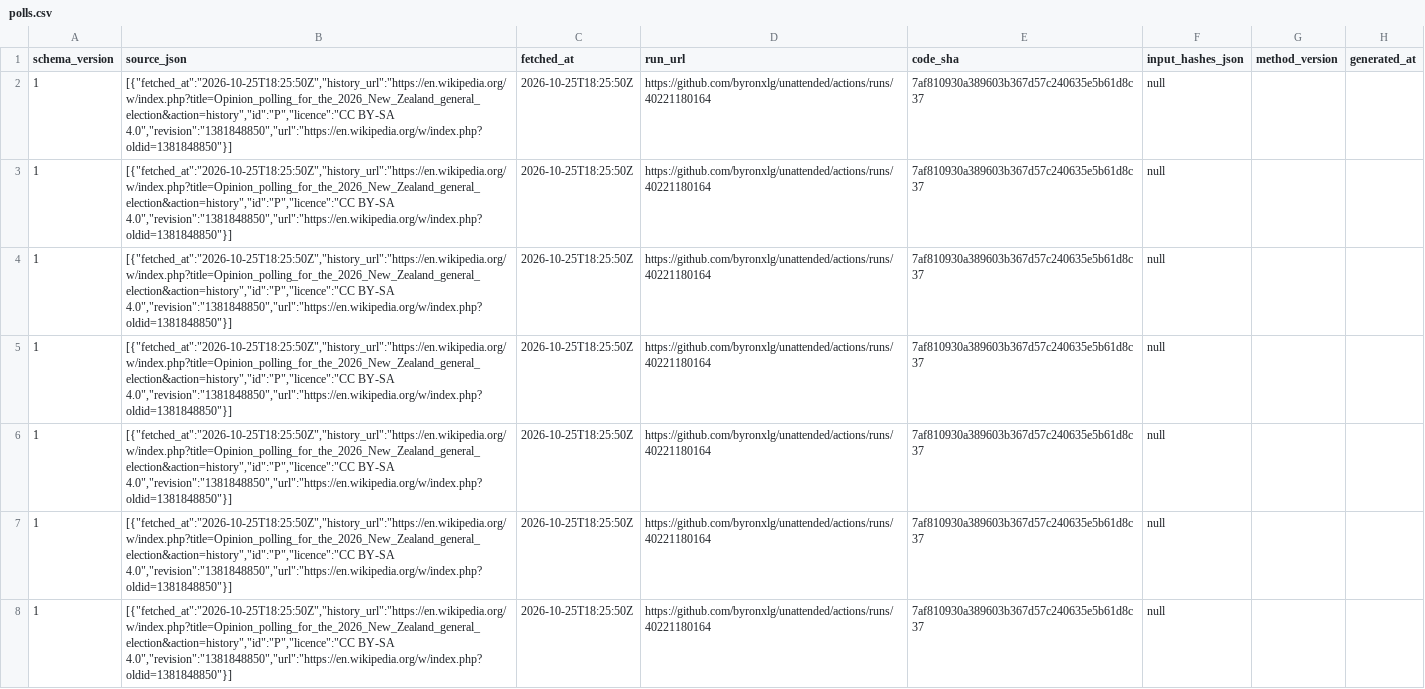
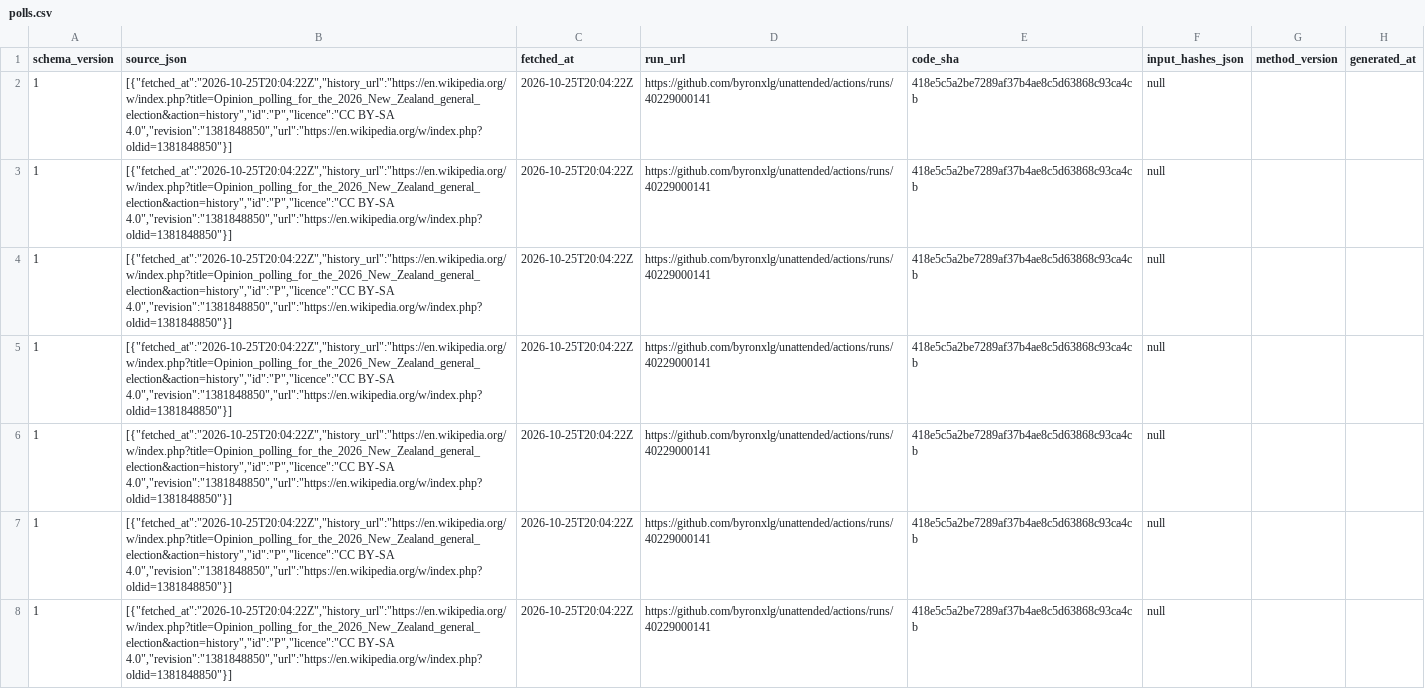
Before and after one commit to byronxlg/unattended, a CSV file: product/nz_election/data/polls.csv, drawn as a sheet; only a part is shown; the diff covers the shown part only; the diff names each change by its address in the sheet, - before the commit and + after, or states it on an @@ line.

```diff
--- a/product/nz_election/data/polls.csv
+++ b/product/nz_election/data/polls.csv
-B2:B8 (source_json): [{"fetched_at":"2026-10-25T18:25:50Z","history_url":"https://en.wikipedia.org/w/index.php?title=Opinion_polling_for_the_2026_New_Zealand_general_election&action=history","id":"P","licence":"CC BY-SA 4.0","revision":"1381848850","url":"https://en.wikipedia.org/w/index.php?oldid=1381848850"}]
+B2:B8 (source_json): [{"fetched_at":"2026-10-25T20:04:22Z","history_url":"https://en.wikipedia.org/w/index.php?title=Opinion_polling_for_the_2026_New_Zealand_general_election&action=history","id":"P","licence":"CC BY-SA 4.0","revision":"1381848850","url":"https://en.wikipedia.org/w/index.php?oldid=1381848850"}]
-C2:C8 (fetched_at): 2026-10-25T18:25:50Z
+C2:C8 (fetched_at): 2026-10-25T20:04:22Z
-D2:D8 (run_url): https://github.com/byronxlg/unattended/actions/runs/40221180164
+D2:D8 (run_url): https://github.com/byronxlg/unattended/actions/runs/40229000141
-E2:E8 (code_sha): 7af810930a389603b367d57c240635e5b61d8c37
+E2:E8 (code_sha): 418e5c5a2be7289af37b4ae8c5d63868c93ca4cb
```
Also changed, not shown: 152 edited cells elsewhere in this file, product/nz_election/data/averages.csv, product/nz_election/data/seats.csv, 7 other files.
